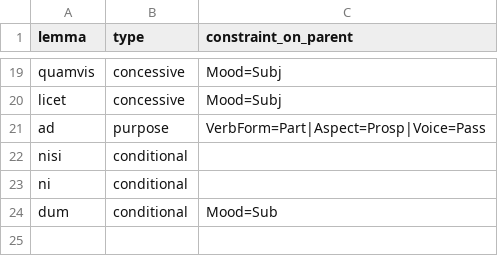
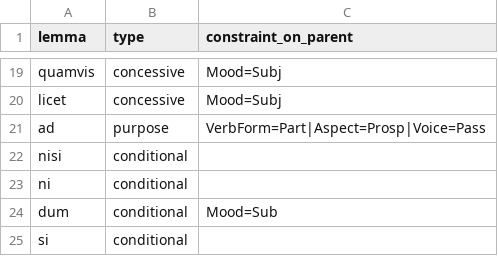
Before and after one commit to fjambe/UD2UMR, a CSV file: external_resources/advcl.csv, drawn as a sheet; only a part is shown, gaps mark what is left out.

```diff
--- a/external_resources/advcl.csv
+++ b/external_resources/advcl.csv
@@ -24 +24,2 @@ ni,conditional,
 dum,conditional,Mood=Sub
+si,conditional,
```
Also changed, not shown: 3 other files.
